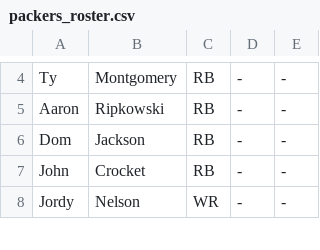
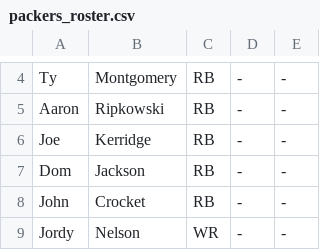
Before and after one commit to cjredmond/packers_offseason_game, a CSV file: roster/packers_roster.csv, drawn as a sheet; only a part is shown, gaps mark what is left out.

Commit message:
added data to csv files

```diff
--- a/roster/packers_roster.csv
+++ b/roster/packers_roster.csv
@@ -5,2 +5,3 @@ Ty,Montgomery,RB,-,-
 Aaron,Ripkowski,RB,-,-
+Joe,Kerridge,RB,-,-
 Dom,Jackson,RB,-,-
```
Also changed, not shown: 2 other files.
